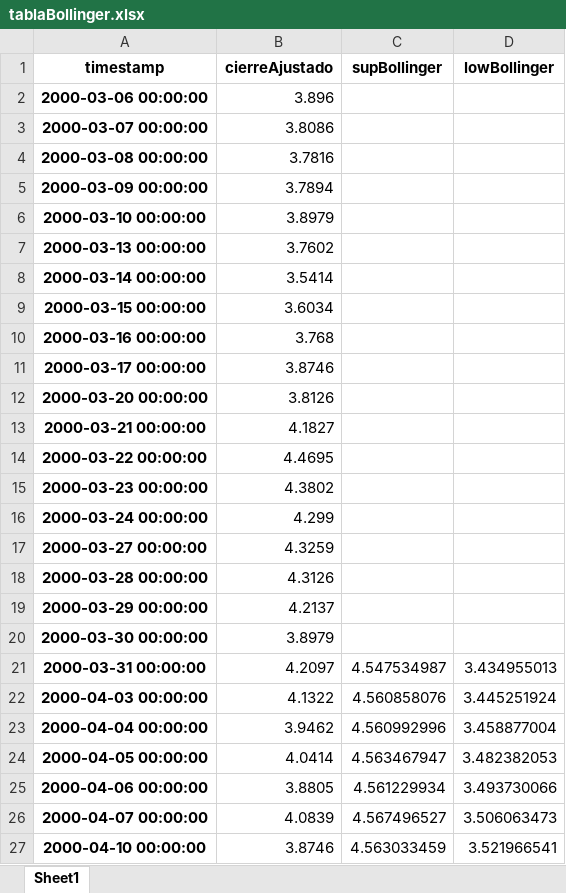
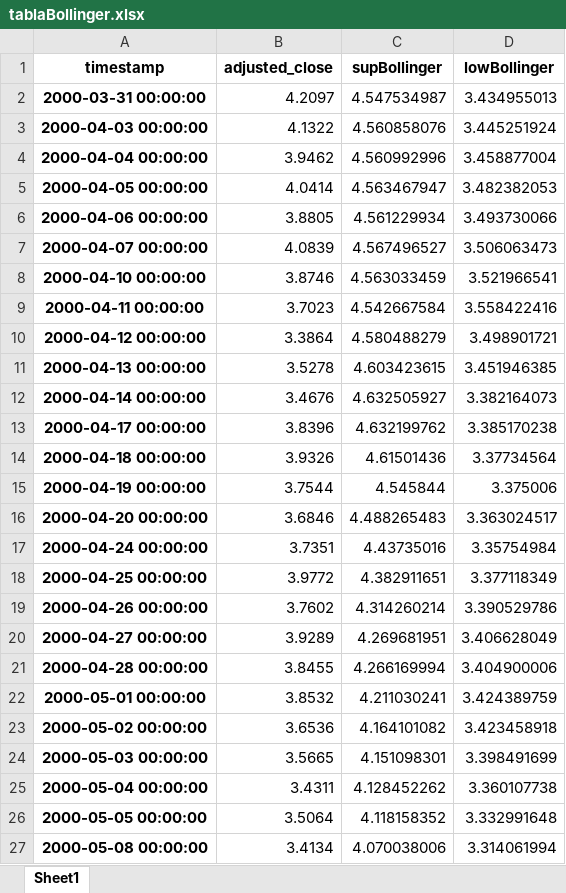
Before and after one commit to AlvaroAFerreyra/Practicas-Python, an Excel workbook: tablaBollinger.xlsx, sheet Sheet1, drawn as a sheet; only a part is shown; the shorter side is filled out with more unchanged rows; values as stored, in another font and other column widths than the file's, no borders; the diff names each change by its address in the sheet, - before the commit and + after, or states it on an @@ line.

```diff
--- a/tablaBollinger.xlsx (sheet Sheet1)
+++ b/tablaBollinger.xlsx (sheet Sheet1)
-B1: cierreAjustado
+B1: adjusted_close
-row 2: 2000-03-06 00:00:00 | 3.896
-row 3: 2000-03-07 00:00:00 | 3.8086
-row 4: 2000-03-08 00:00:00 | 3.7816
-row 5: 2000-03-09 00:00:00 | 3.7894
-row 6: 2000-03-10 00:00:00 | 3.8979
-row 7: 2000-03-13 00:00:00 | 3.7602
-row 8: 2000-03-14 00:00:00 | 3.5414
-row 9: 2000-03-15 00:00:00 | 3.6034
-row 10: 2000-03-16 00:00:00 | 3.768
-row 11: 2000-03-17 00:00:00 | 3.8746
-row 12: 2000-03-20 00:00:00 | 3.8126
-row 13: 2000-03-21 00:00:00 | 4.1827
-row 14: 2000-03-22 00:00:00 | 4.4695
-row 15: 2000-03-23 00:00:00 | 4.3802
-row 16: 2000-03-24 00:00:00 | 4.299
-row 17: 2000-03-27 00:00:00 | 4.3259
-row 18: 2000-03-28 00:00:00 | 4.3126
-row 19: 2000-03-29 00:00:00 | 4.2137
-row 20: 2000-03-30 00:00:00 | 3.8979
```
Also changed, not shown: 2 other files.
